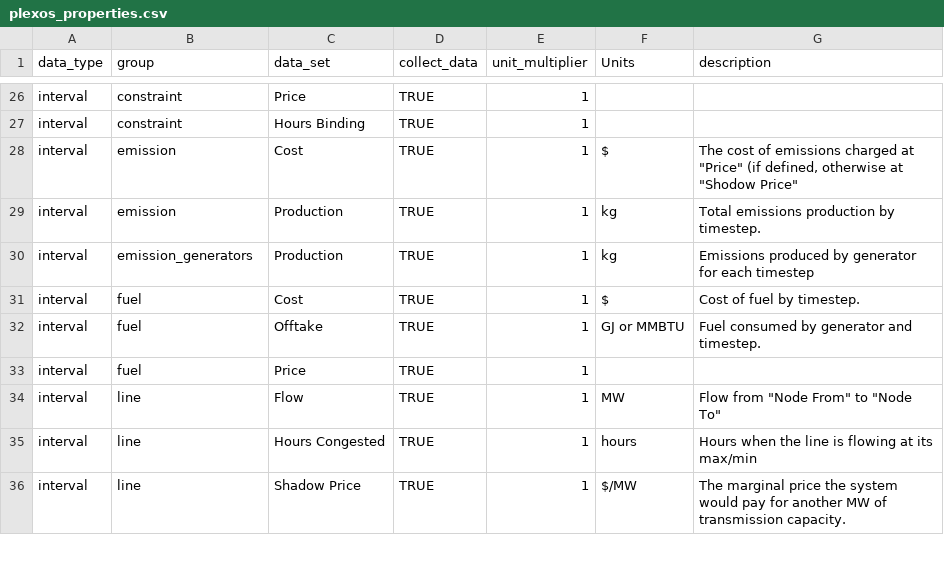
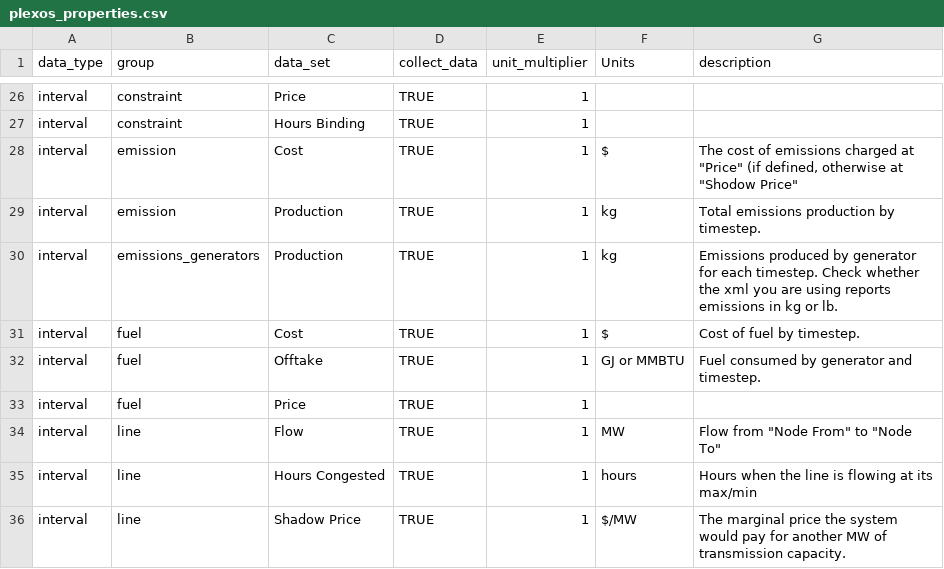
Before and after one commit to NREL/Marmot, a CSV file: plexos_properties.csv, drawn as a sheet; only a part is shown, gaps mark what is left out.

Commit message:
Added 'emissions_generators' to properties list

```diff
--- a/plexos_properties.csv
+++ b/plexos_properties.csv
@@ -29,3 +29,3 @@ interval,emission,Cost,TRUE,1,$,"The cost of emissions charged at ""Price"" (if
 interval,emission,Production,TRUE,1,kg,Total emissions production by timestep.
-interval,emission_generators,Production,TRUE,1,kg,Emissions produced by generator for each timestep
+interval,emissions_generators,Production,TRUE,1,kg,Emissions produced by generator for each timestep. Check whether the xml you are using reports emissions in kg or lb.
 interval,fuel,Cost,TRUE,1,$,Cost of fuel by timestep.
```
